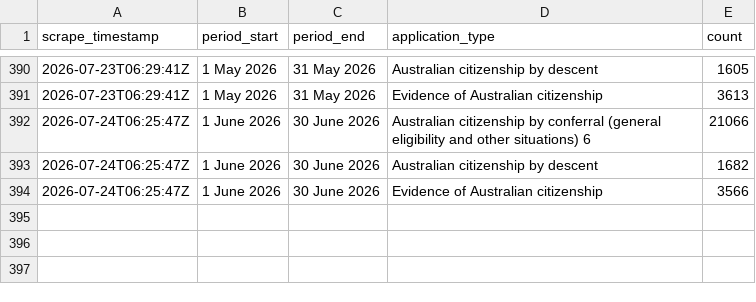
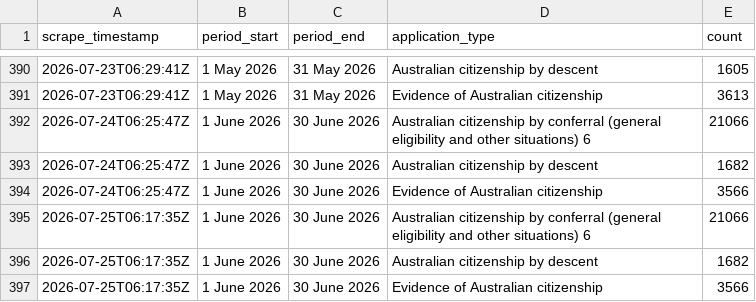
Before and after one commit to grainne-b/visa-processing-times, a CSV file: data/applications_received.csv, drawn as a sheet; only a part is shown, gaps mark what is left out; the diff names each change by its address in the sheet, - before the commit and + after, or states it on an @@ line.

```diff
--- a/data/applications_received.csv
+++ b/data/applications_received.csv
+row 395: 2026-07-25T06:17:35Z | 1 June 2026 | 30 June 2026 | Australian citizenship by conferral (general eligibility and other situations) 6 | 21066
+row 396: 2026-07-25T06:17:35Z | 1 June 2026 | 30 June 2026 | Australian citizenship by descent | 1682
+row 397: 2026-07-25T06:17:35Z | 1 June 2026 | 30 June 2026 | Evidence of Australian citizenship | 3566
```
Also changed, not shown: data/applications_on_hand.csv, data/processing_times.csv.
